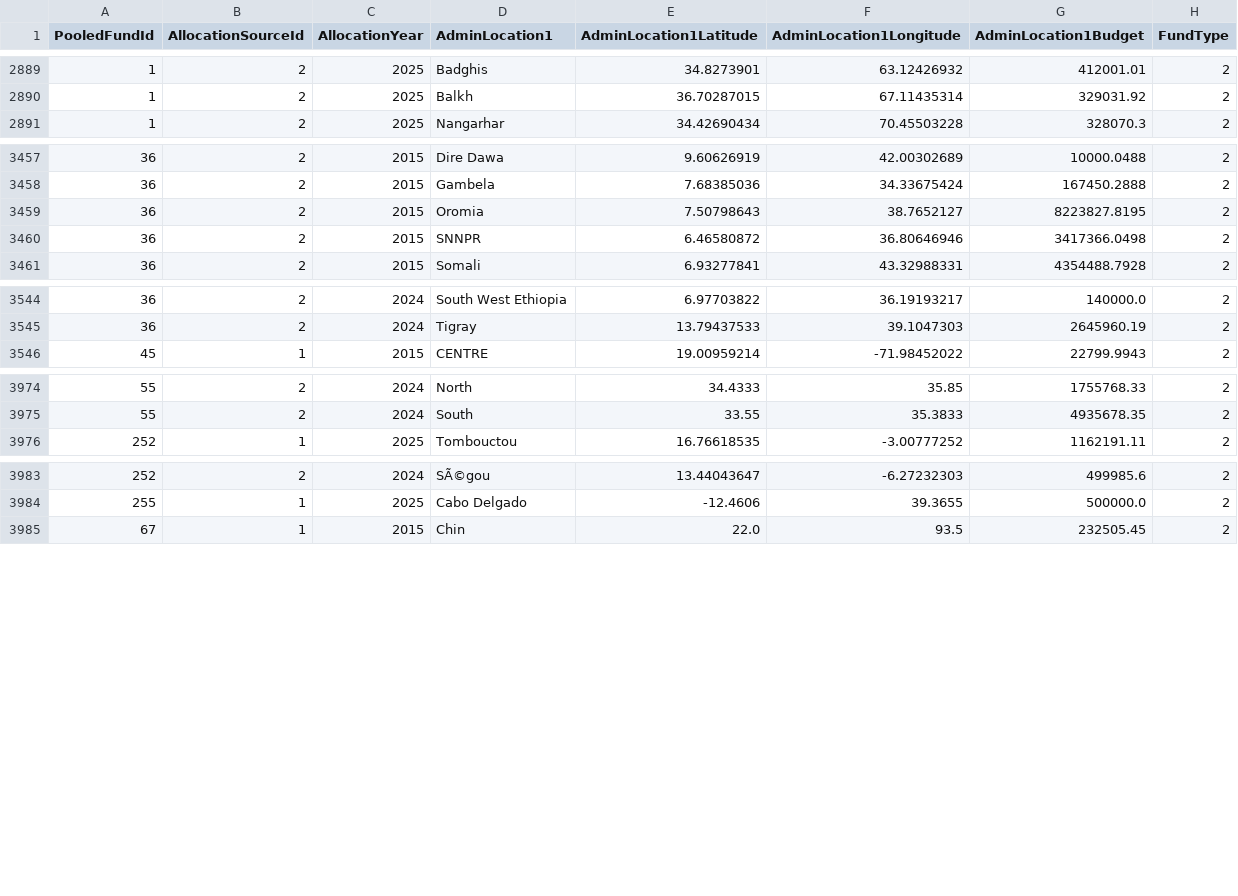
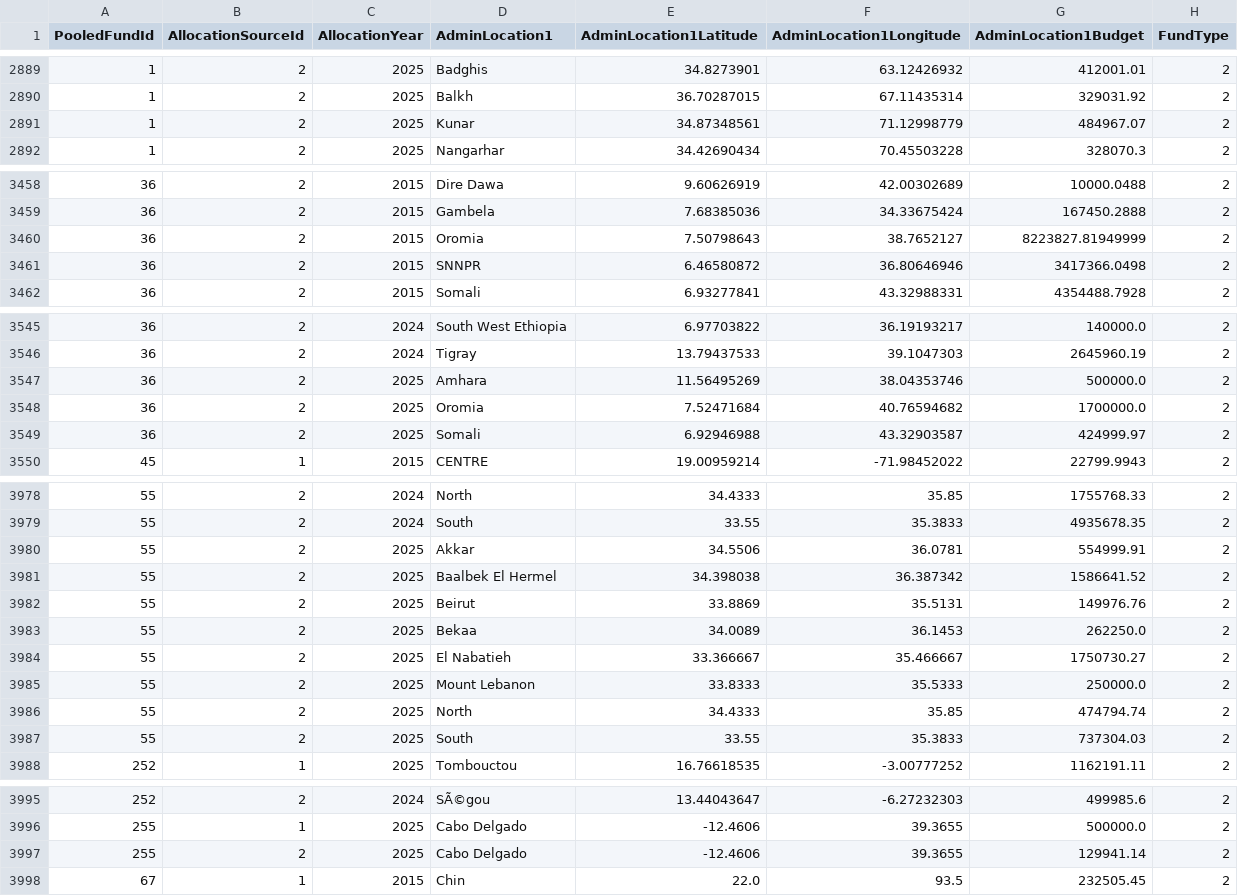
Before and after one commit to CBPFGMS/pfbi-data, a CSV file: fund_adm1.csv, drawn as a sheet; only a part is shown, gaps mark what is left out; addresses are those after the commit; the diff covers the shown part only; the diff names each change by its address in the sheet, - before the commit and + after, or states it on an @@ line.

```diff
--- a/fund_adm1.csv
+++ b/fund_adm1.csv
+row 2891: 1 | 2 | 2025 | Kunar | 34.87348561 | 71.12998779 | 484967.07 | 2
-G3460 (AdminLocation1Budget): 8223827.8195
+G3460 (AdminLocation1Budget): 8223827.81949999
+row 3547: 36 | 2 | 2025 | Amhara | 11.56495269 | 38.04353746 | 500000.0 | 2
+row 3548: 36 | 2 | 2025 | Oromia | 7.52471684 | 40.76594682 | 1700000.0 | 2
+row 3549: 36 | 2 | 2025 | Somali | 6.92946988 | 43.32903587 | 424999.97 | 2
+row 3980: 55 | 2 | 2025 | Akkar | 34.5506 | 36.0781 | 554999.91 | 2
+row 3981: 55 | 2 | 2025 | Baalbek El Hermel | 34.398038 | 36.387342 | 1586641.52 | 2
+row 3982: 55 | 2 | 2025 | Beirut | 33.8869 | 35.5131 | 149976.76 | 2
+row 3983: 55 | 2 | 2025 | Bekaa | 34.0089 | 36.1453 | 262250.0 | 2
+row 3984: 55 | 2 | 2025 | El Nabatieh | 33.366667 | 35.466667 | 1750730.27 | 2
+row 3985: 55 | 2 | 2025 | Mount Lebanon | 33.8333 | 35.5333 | 250000.0 | 2
+row 3986: 55 | 2 | 2025 | North | 34.4333 | 35.85 | 474794.74 | 2
+row 3987: 55 | 2 | 2025 | South | 33.55 | 35.3833 | 737304.03 | 2
+row 3997: 255 | 2 | 2025 | Cabo Delgado | -12.4606 | 39.3655 | 129941.14 | 2
```
Also changed, not shown: 7 edited cells elsewhere in this file, allocationSummary.csv, allocationSummarybyapproveddate.csv, 11 other files.
